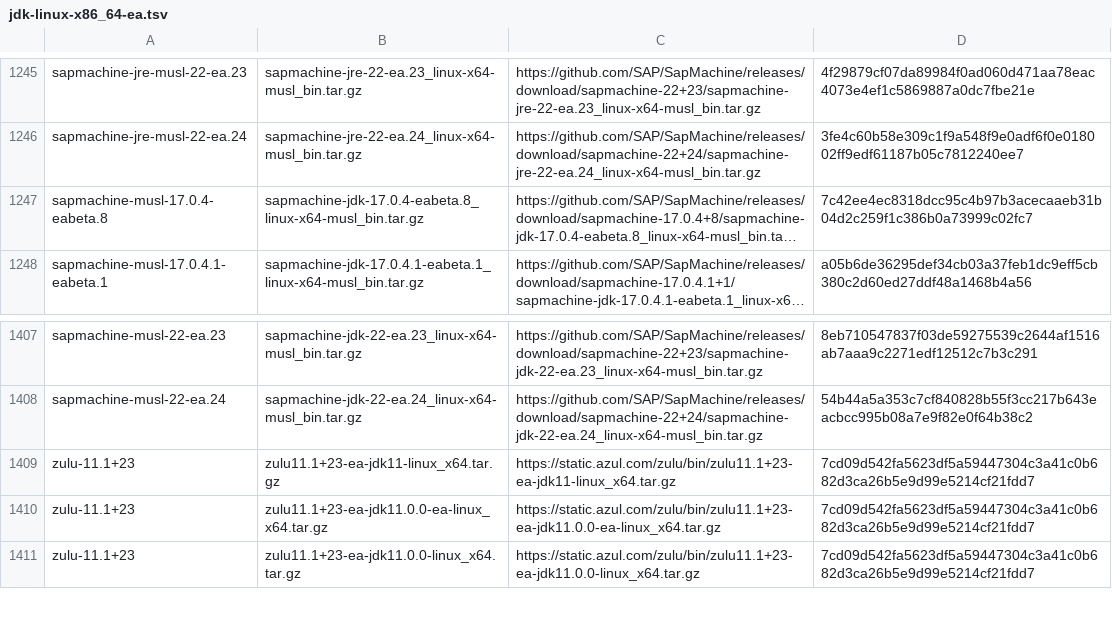
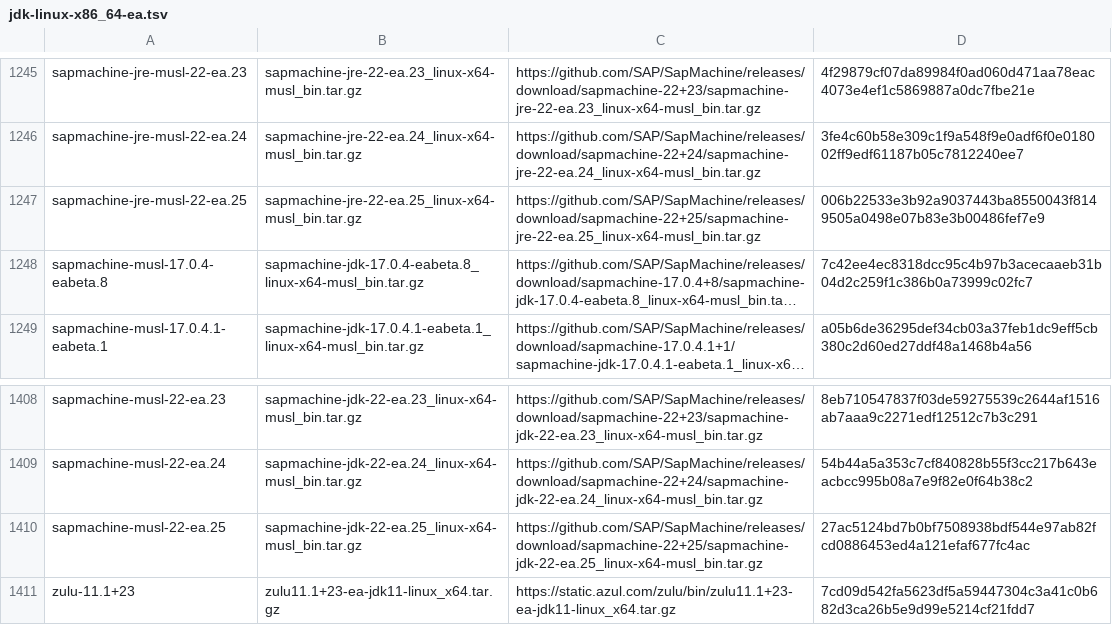
Before and after one commit to halcyon/asdf-java, a TSV file: data/jdk-linux-x86_64-ea.tsv, drawn as a sheet; only a part is shown, gaps mark what is left out; the shorter side is filled out with more unchanged rows; long unchanged cells end in …; the diff names each change by its address in the sheet, - before the commit and + after, or states it on an @@ line.

```diff
--- a/data/jdk-linux-x86_64-ea.tsv
+++ b/data/jdk-linux-x86_64-ea.tsv
+row 1247: sapmachine-jre-musl-22-ea.25 | sapmachine-jre-22-ea.25_linux-x64-musl_bin.tar.gz | https://github.com/SAP/SapMachine/releases/download/sapmachine-22+25/sapmachine-jre-22-ea.25_linux-x64-musl_bin.tar.gz | 006b22533e3b92a9037443ba8550043f8149505a0498e07b83e3b00486fef7e9
+row 1410: sapmachine-musl-22-ea.25 | sapmachine-jdk-22-ea.25_linux-x64-musl_bin.tar.gz | https://github.com/SAP/SapMachine/releases/download/sapmachine-22+25/sapmachine-jdk-22-ea.25_linux-x64-musl_bin.tar.gz | 27ac5124bd7b0bf7508938bdf544e97ab82fcd0886453ed4a121efaf677fc4ac
```
Also changed, not shown: data/jdk-macosx-aarch64-all.tsv, data/jdk-macosx-aarch64-ea.tsv, 1 other file.
